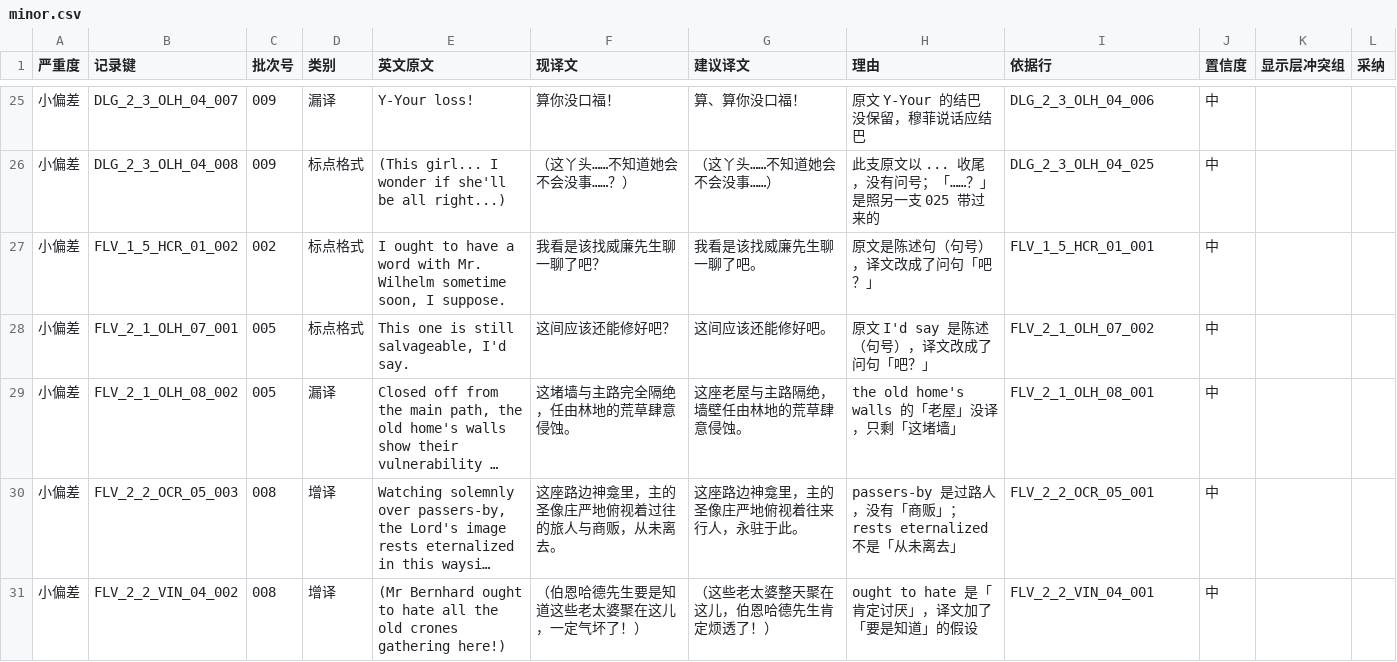
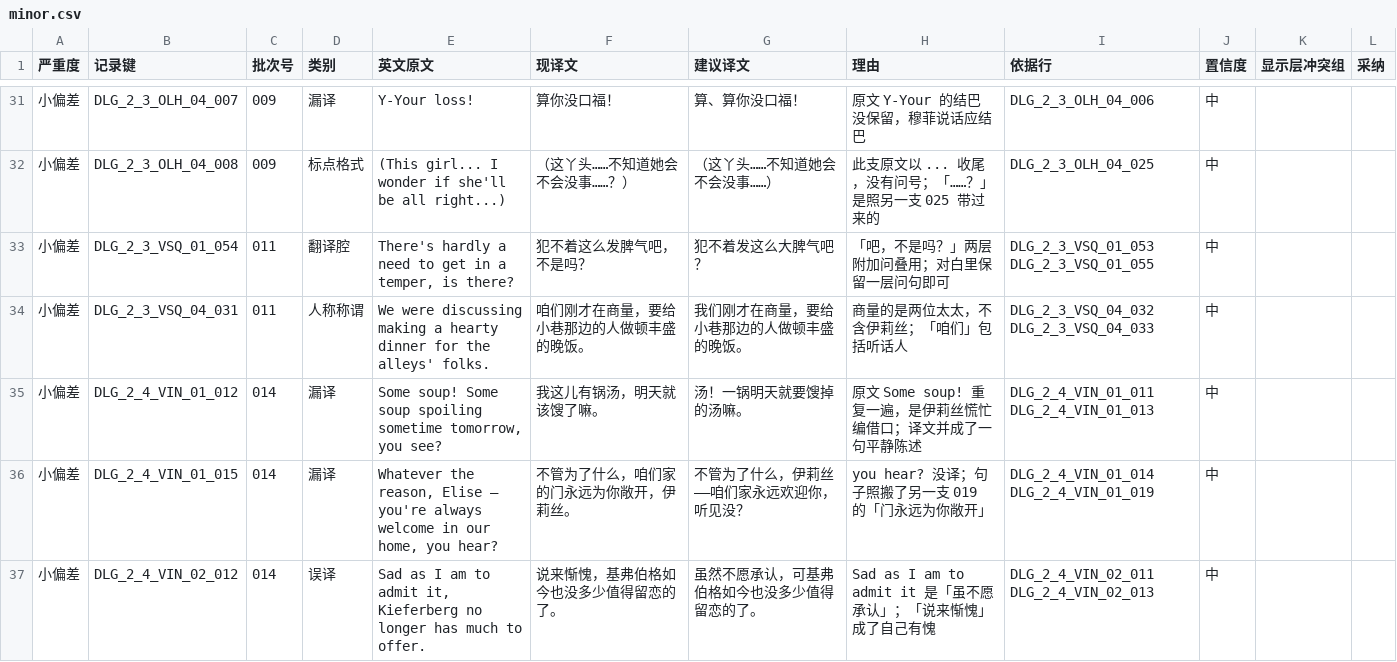
Before and after one commit to xiayiyi0/LittleGoodyTwoShoes-Simplified-Chinese, a CSV file: review/minor.csv, drawn as a sheet; only a part is shown, gaps mark what is left out; the shorter side is filled out with more unchanged rows; long unchanged cells end in …; the diff covers the shown part only.

Commit message:
review: 精读 011–020，补记跨批待补与尺度，更新 observed 与交接文件

```diff
--- a/review/minor.csv
+++ b/review/minor.csv
@@ -26 +32,6 @@
 小偏差,DLG_2_3_OLH_04_008,009,标点格式,(This girl... I wonder if she'll be all right...),（这丫头……不知道她会不会没事……？）,（这丫头……不知道她会不会没事……）,此支原文以 ... 收尾，没有问号；「……？」是照另一支 025 带过来的,DLG_2_3_OLH_04_025,中,,
+小偏差,DLG_2_3_VSQ_01_054,011,翻译腔,"There's hardly a need to get in a temper, is there?",犯不着这么发脾气吧，不是吗？,犯不着发这么大脾气吧？,「吧，不是吗？」两层附加问叠用；对白里保留一层问句即可,DLG_2_3_VSQ_01_053 DLG_2_3_VSQ_01_055,中,,
+小偏差,DLG_2_3_VSQ_04_031,011,人称称谓,We were discussing making a hearty dinner for the alleys' folks.,咱们刚才在商量，要给小巷那边的人做顿丰盛的晚饭。,我们刚才在商量，要给小巷那边的人做顿丰盛的晚饭。,商量的是两位太太，不含伊莉丝；「咱们」包括听话人,DLG_2_3_VSQ_04_032 DLG_2_3_VSQ_04_033,中,,
+小偏差,DLG_2_4_VIN_01_012,014,漏译,"Some soup! Some soup spoiling sometime tomorrow, you see?",我这儿有锅汤，明天就该馊了嘛。,汤！一锅明天就要馊掉的汤嘛。,原文 Some soup! 重复一遍，是伊莉丝慌忙编借口；译文并成了一句平静陈述,DLG_2_4_VIN_01_011 DLG_2_4_VIN_01_013,中,,
+小偏差,DLG_2_4_VIN_01_015,014,漏译,"Whatever the reason, Elise — you're always welcome in our home, you hear?",不管为了什么，咱们家的门永远为你敞开，伊莉丝。,不管为了什么，伊莉丝——咱们家永远欢迎你，听见没？,you hear? 没译；句子照搬了另一支 019 的「门永远为你敞开」,DLG_2_4_VIN_01_014 DLG_2_4_VIN_01_019,中,,
+小偏差,DLG_2_4_VIN_02_012,014,误译,"Sad as I am to admit it, Kieferberg no longer has much to offer.",说来惭愧，基弗伯格如今也没多少值得留恋的了。,虽然不愿承认，可基弗伯格如今也没多少值得留恋的了。,Sad as I am to admit it 是「虽不愿承认」；「说来惭愧」成了自己有愧,DLG_2_4_VIN_02_011 DLG_2_4_VIN_02_013,中,,
```
Also changed, not shown: 15 added rows elsewhere in this file, review/precheck/candidates.csv, review/precheck/verdicts.csv, 25 other files.
